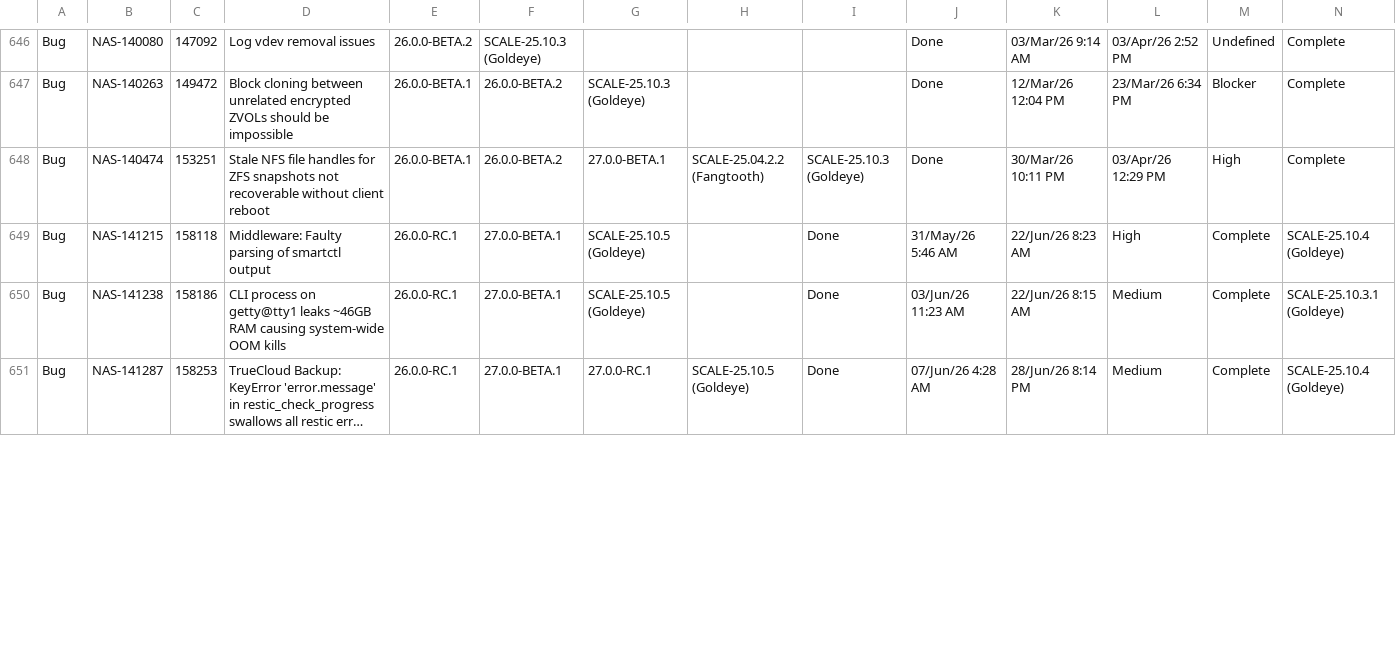
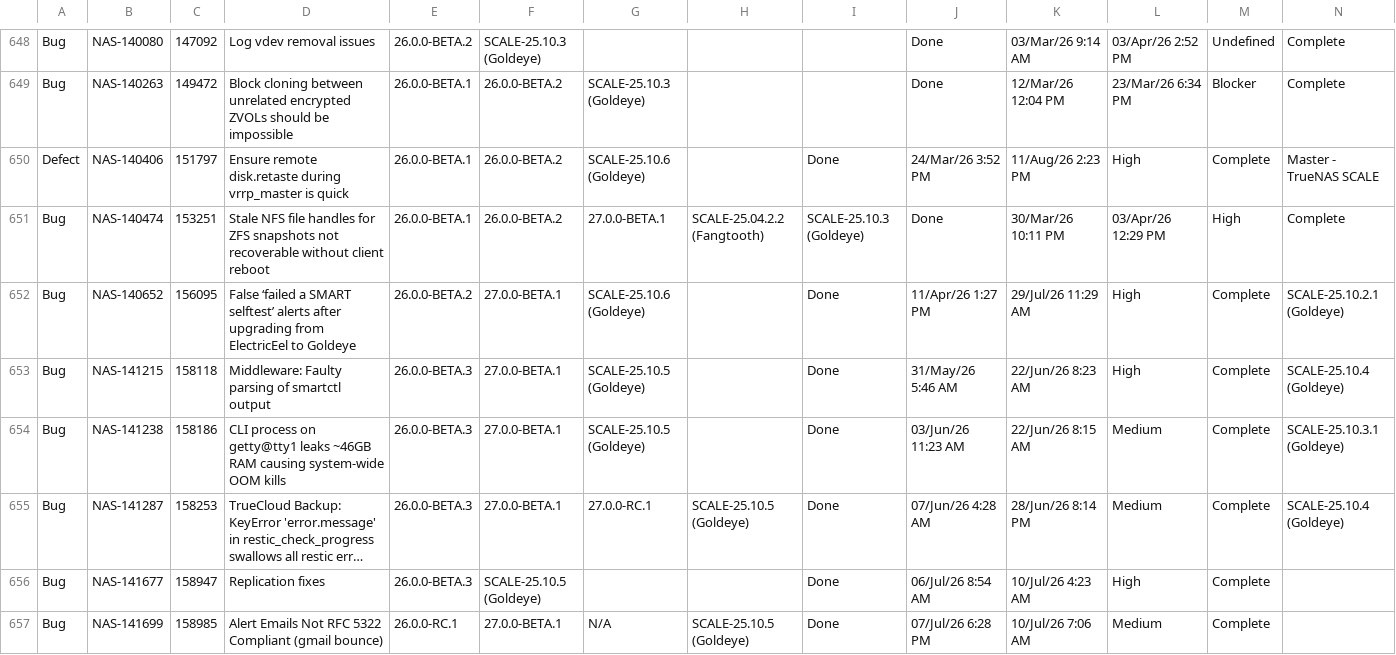
Before and after one commit to truenas/documentation, a CSV file: static/data/25.10-changelog.csv, drawn as a sheet; only a part is shown, gaps mark what is left out; long unchanged cells end in …; addresses are those after the commit; rows hold the shown columns only; the diff covers the shown part only; the diff names each change by its address in the sheet, - before the commit and + after, or states it on an @@ line.

Commit message:
Update 25.10-changelog.csv

```diff
--- a/static/data/25.10-changelog.csv
+++ b/static/data/25.10-changelog.csv
+row 650: Defect | NAS-140406 | 151797 | Ensure remote disk.retaste during vrrp_master is quick | 26.0.0-BETA.1 | 26.0.0-BETA.2 | SCALE-25.10.6 (Goldeye) |  | Done | 24/Mar/26 3:52 PM | 11/Aug/26 2:23 PM | High | Complete | Master - TrueNAS SCALE
+row 652: Bug | NAS-140652 | 156095 | False ‘failed a SMART selftest’ alerts after upgrading from ElectricEel to Goldeye | 26.0.0-BETA.2 | 27.0.0-BETA.1 | SCALE-25.10.6 (Goldeye) |  | Done | 11/Apr/26 1:27 PM | 29/Jul/26 11:29 AM | High | Complete | SCALE-25.10.2.1 (Goldeye)
-E653:E655: 26.0.0-RC.1
+E653:E655: 26.0.0-BETA.3
+row 656: Bug | NAS-141677 | 158947 | Replication fixes | 26.0.0-BETA.3 | SCALE-25.10.5 (Goldeye) |  |  | Done | 06/Jul/26 8:54 AM | 10/Jul/26 4:23 AM | High | Complete
+row 657: Bug | NAS-141699 | 158985 | Alert Emails Not RFC 5322 Compliant (gmail bounce) | 26.0.0-RC.1 | 27.0.0-BETA.1 | N/A | SCALE-25.10.5 (Goldeye) | Done | 07/Jul/26 6:28 PM | 10/Jul/26 7:06 AM | Medium | Complete
```
Also changed, not shown: 8 added rows and 14 edited cells elsewhere in this file.
